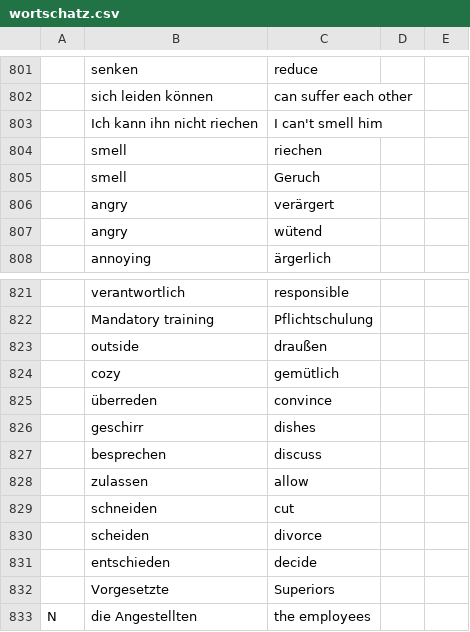
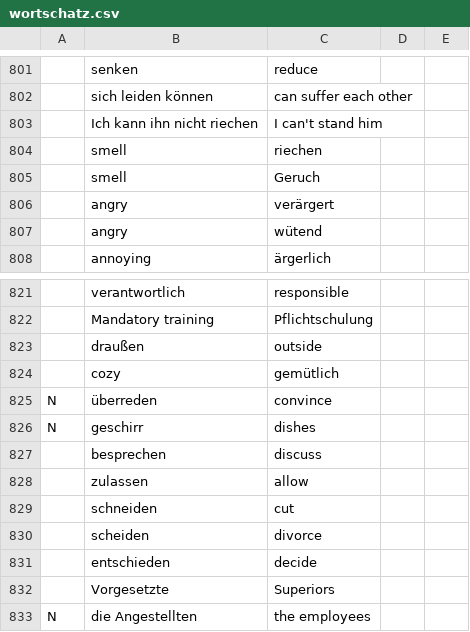
Before and after one commit to mickclemens-alt/Wortschatz-feed, a CSV file: wortschatz.csv, drawn as a sheet; only a part is shown, gaps mark what is left out; removed rows and columns are numbered as before the commit, all else as after; the diff names each change by its address in the sheet, - before the commit and + after, or states it on an @@ line.

```diff
--- a/wortschatz.csv
+++ b/wortschatz.csv
-C803: I can't smell him
+C803: I can't stand him
-row 823:  | outside | draußen
+row 823:  | draußen | outside
-A825:A826: (empty)
+A825:A826: N
```
